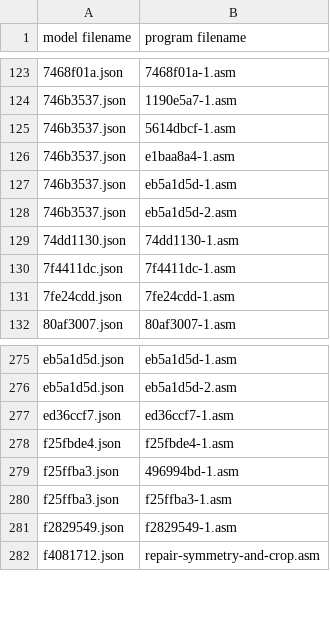
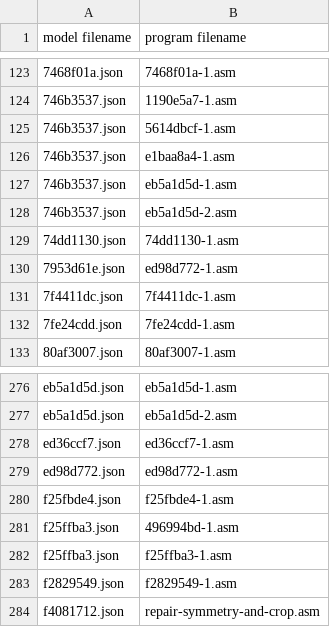
Before and after one commit to neoneye/loda-arc-challenge, a CSV file: solutions.csv, drawn as a sheet; only a part is shown, gaps mark what is left out; the diff names each change by its address in the sheet, - before the commit and + after, or states it on an @@ line.

```diff
--- a/solutions.csv
+++ b/solutions.csv
+row 130: 7953d61e.json | ed98d772-1.asm
+row 279: ed98d772.json | ed98d772-1.asm
```
Also changed, not shown: 1 other file.
